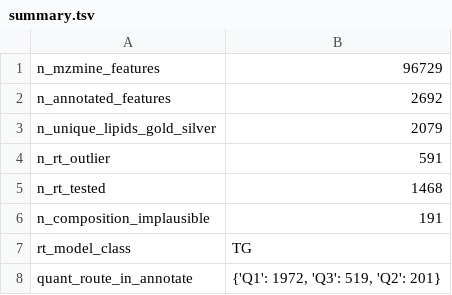
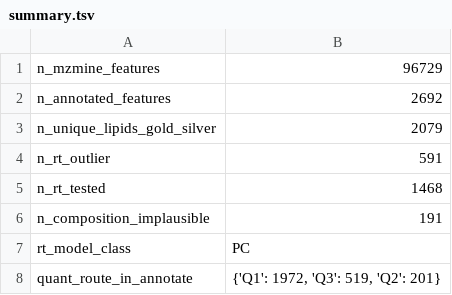
Before and after one commit to soillifeatlas/nf-core-soillifeatlas, a TSV file: paper/02_annotation/pos/summary.tsv, drawn as a sheet.

```diff
--- a/paper/02_annotation/pos/summary.tsv
+++ b/paper/02_annotation/pos/summary.tsv
@@ -6,3 +6,3 @@ n_rt_tested	1468
 n_composition_implausible	191
-rt_model_class	TG
+rt_model_class	PC
 quant_route_in_annotate	{'Q1': 1972, 'Q3': 519, 'Q2': 201}
```
Also changed, not shown: 3 other files.
